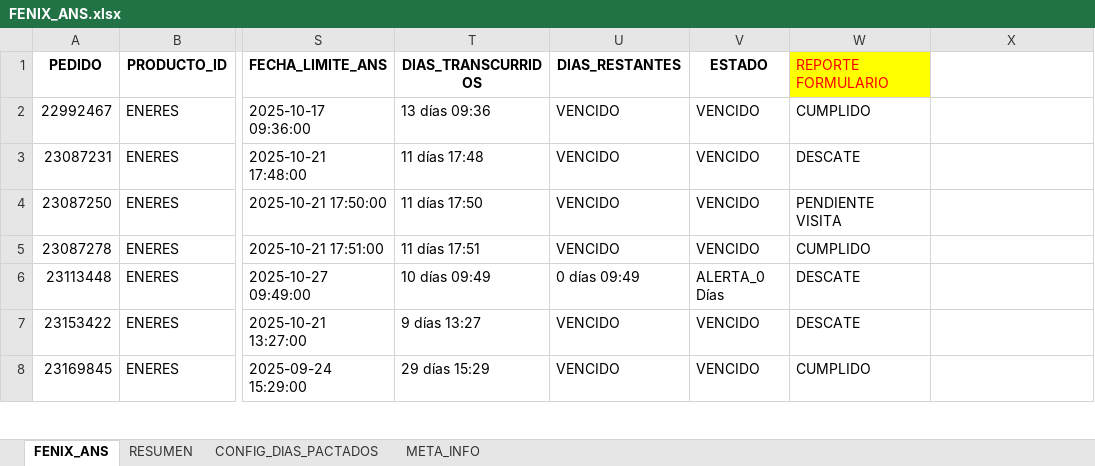
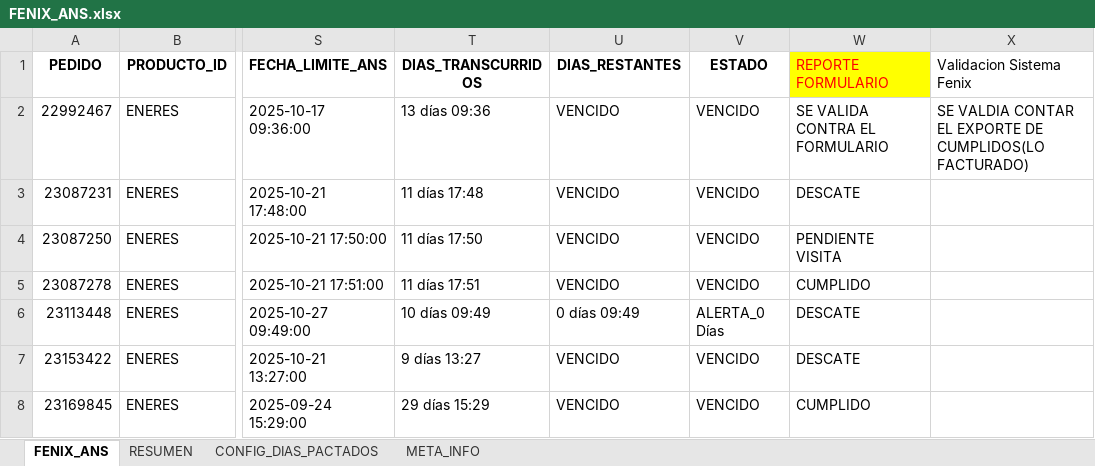
Before and after one commit to agaviria-projects/control_ans_v2, an Excel workbook: data_clean/FENIX_ANS.xlsx, sheet FENIX_ANS, drawn as a sheet; only a part is shown, gaps mark what is left out; values as stored, in another font and other column widths than the file's, no borders; conditional formats and table styles not drawn; the diff names each change by its address in the sheet, - before the commit and + after, or states it on an @@ line.

```diff
--- a/data_clean/FENIX_ANS.xlsx (sheet FENIX_ANS)
+++ b/data_clean/FENIX_ANS.xlsx (sheet FENIX_ANS)
-X1: (empty)
+X1: Validacion Sistema Fenix
-W2 (REPORTE FORMULARIO): CUMPLIDO
+W2 (REPORTE FORMULARIO): SE VALIDA CONTRA EL FORMULARIO
-X2 (Validacion Sistema Fenix): (empty)
+X2 (Validacion Sistema Fenix): SE VALDIA CONTAR EL EXPORTE DE CUMPLIDOS(LO FACTURADO)
```
Also changed, not shown: formularios_tecnicos/registros_formulario.xlsx, 1 other file.
